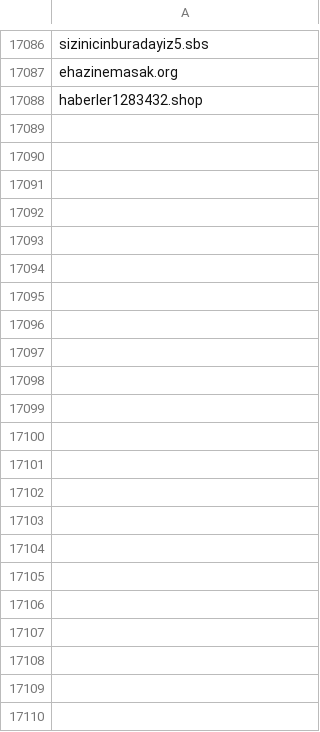
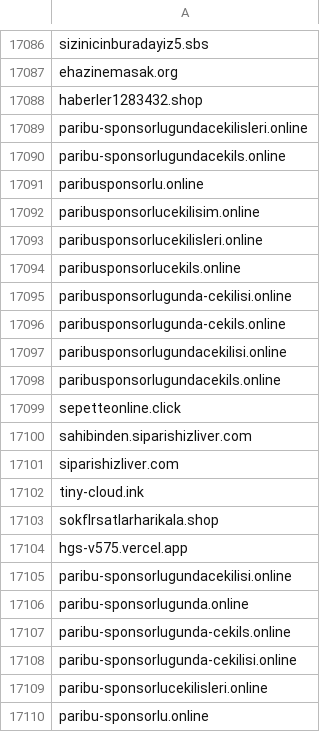
Before and after one commit to InfoSEC-TR/usom-ioc-sync, a CSV file: output/usom_domain.csv, drawn as a sheet; only a part is shown, gaps mark what is left out.

```diff
--- a/output/usom_domain.csv
+++ b/output/usom_domain.csv
@@ -17088 +17088,23 @@ ehazinemasak.org
 haberler1283432.shop
+paribu-sponsorlugundacekilisleri.online
+paribu-sponsorlugundacekils.online
+paribusponsorlu.online
+paribusponsorlucekilisim.online
+paribusponsorlucekilisleri.online
+paribusponsorlucekils.online
+paribusponsorlugunda-cekilisi.online
+paribusponsorlugunda-cekils.online
+paribusponsorlugundacekilisi.online
+paribusponsorlugundacekils.online
+sepetteonline.click
+sahibinden.siparishizliver.com
+siparishizliver.com
+tiny-cloud.ink
+sokflrsatlarharikala.shop
+hgs-v575.vercel.app
+paribu-sponsorlugundacekilisi.online
+paribu-sponsorlugunda.online
+paribu-sponsorlugunda-cekils.online
+paribu-sponsorlugunda-cekilisi.online
+paribu-sponsorlucekilisleri.online
+paribu-sponsorlu.online
```
Also changed, not shown: 3 other files.
